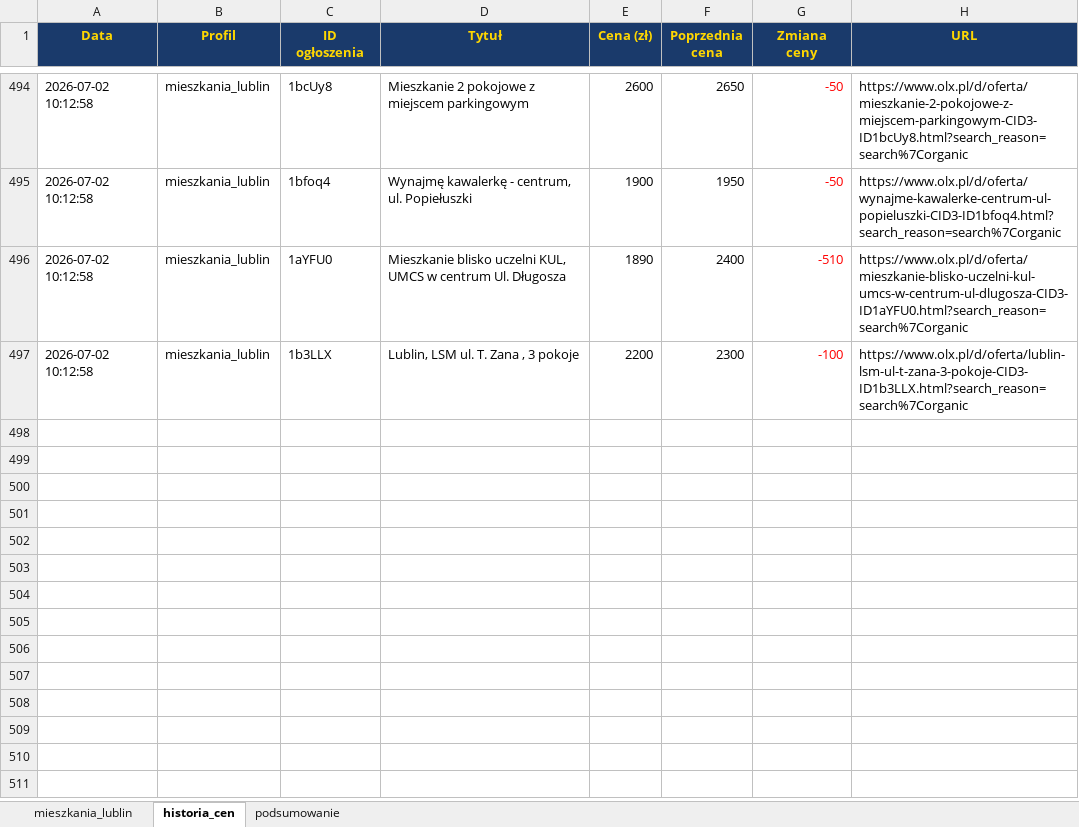
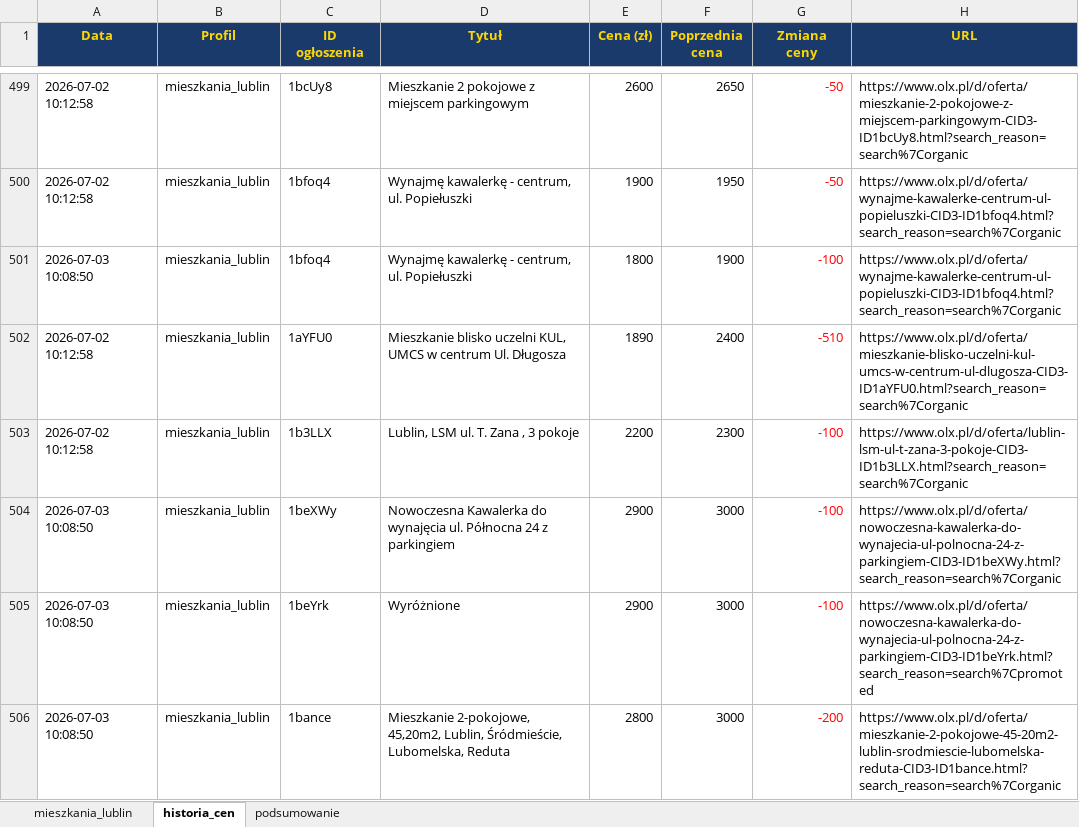
Before and after one commit to Bonaventura-EW/SZPERACZ-MIESZKANIOWY, an Excel workbook: data/szperacz_mieszkaniowy.xlsx, sheet historia_cen, drawn as a sheet; only a part is shown, gaps mark what is left out; values as stored, in another font and other column widths than the file's, no borders; the diff covers the shown part only; the diff names each change by its address in the sheet, - before the commit and + after, or states it on an @@ line.

```diff
--- a/data/szperacz_mieszkaniowy.xlsx (sheet historia_cen)
+++ b/data/szperacz_mieszkaniowy.xlsx (sheet historia_cen)
+row 501: 2026-07-03 10:08:50 | mieszkania_lublin | 1bfoq4 | Wynajmę kawalerkę - centrum, ul. Popiełuszki | 1800 | 1900 | -100 | https://www.olx.pl/d/oferta/wynajme-kawalerke-centrum-ul-popieluszki-CID3-ID1bfoq4.html?search_reason=search%7Corganic
+row 504: 2026-07-03 10:08:50 | mieszkania_lublin | 1beXWy | Nowoczesna Kawalerka do wynajęcia ul. Północna 24 z parkingiem | 2900 | 3000 | -100 | https://www.olx.pl/d/oferta/nowoczesna-kawalerka-do-wynajecia-ul-polnocna-24-z-parkingiem-CID3-ID1beXWy.html?search_reason=search%7Corganic
+row 505: 2026-07-03 10:08:50 | mieszkania_lublin | 1beYrk | Wyróżnione | 2900 | 3000 | -100 | https://www.olx.pl/d/oferta/nowoczesna-kawalerka-do-wynajecia-ul-polnocna-24-z-parkingiem-CID3-ID1beYrk.html?search_reason=search%7Cpromoted
+row 506: 2026-07-03 10:08:50 | mieszkania_lublin | 1bance | Mieszkanie 2-pokojowe, 45,20m2, Lublin, Śródmieście, Lubomelska, Reduta | 2800 | 3000 | -200 | https://www.olx.pl/d/oferta/mieszkanie-2-pokojowe-45-20m2-lublin-srodmiescie-lubomelska-reduta-CID3-ID1bance.html?search_reason=search%7Corganic
```
Also changed, not shown: 11 added rows and 44 edited cells elsewhere in this sheet, sheet mieszkania_lublin, sheet podsumowanie, 4 other files.
